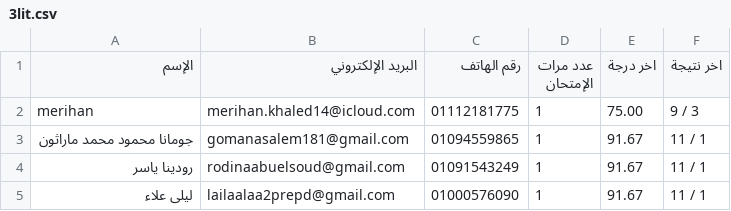
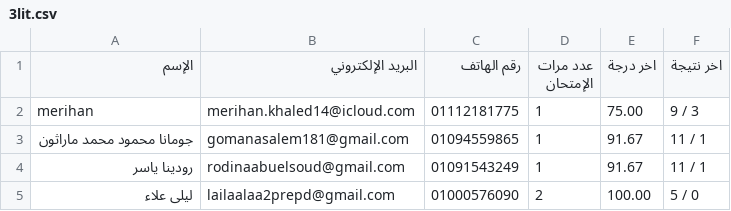
Before and after one commit to Harvovich/Marks-csv, a CSV file: 3lit.csv, drawn as a sheet.

```diff
--- a/3lit.csv
+++ b/3lit.csv
@@ -4,2 +4,2 @@
 "رودينا ياسر","rodinaabuelsoud@gmail.com","01091543249","1","91.67","11 / 1"
-"ليلى علاء","lailaalaa2prepd@gmail.com","01000576090","1","91.67","11 / 1"
+"ليلى علاء","lailaalaa2prepd@gmail.com","01000576090","2","100.00","5 / 0"
```
